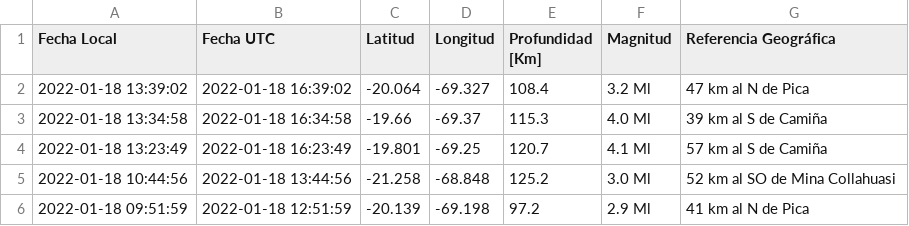
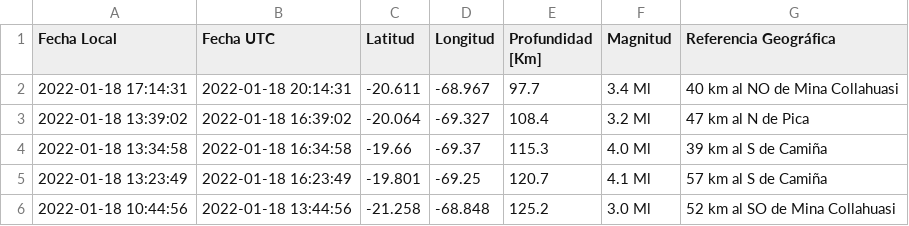
Before and after one commit to brunooviedo/sismosiquique, a CSV file: data_iqq.csv, drawn as a sheet; only a part is shown; the shorter side is filled out with more unchanged rows; the diff names each change by its address in the sheet, - before the commit and + after, or states it on an @@ line.

```diff
--- a/data_iqq.csv
+++ b/data_iqq.csv
+row 2: 2022-01-18 17:14:31 | 2022-01-18 20:14:31 | -20.611 | -68.967 | 97.7 | 3.4 Ml | 40 km al NO de Mina Collahuasi
```
Also changed, not shown: data_iquique.csv, 2 other files.
